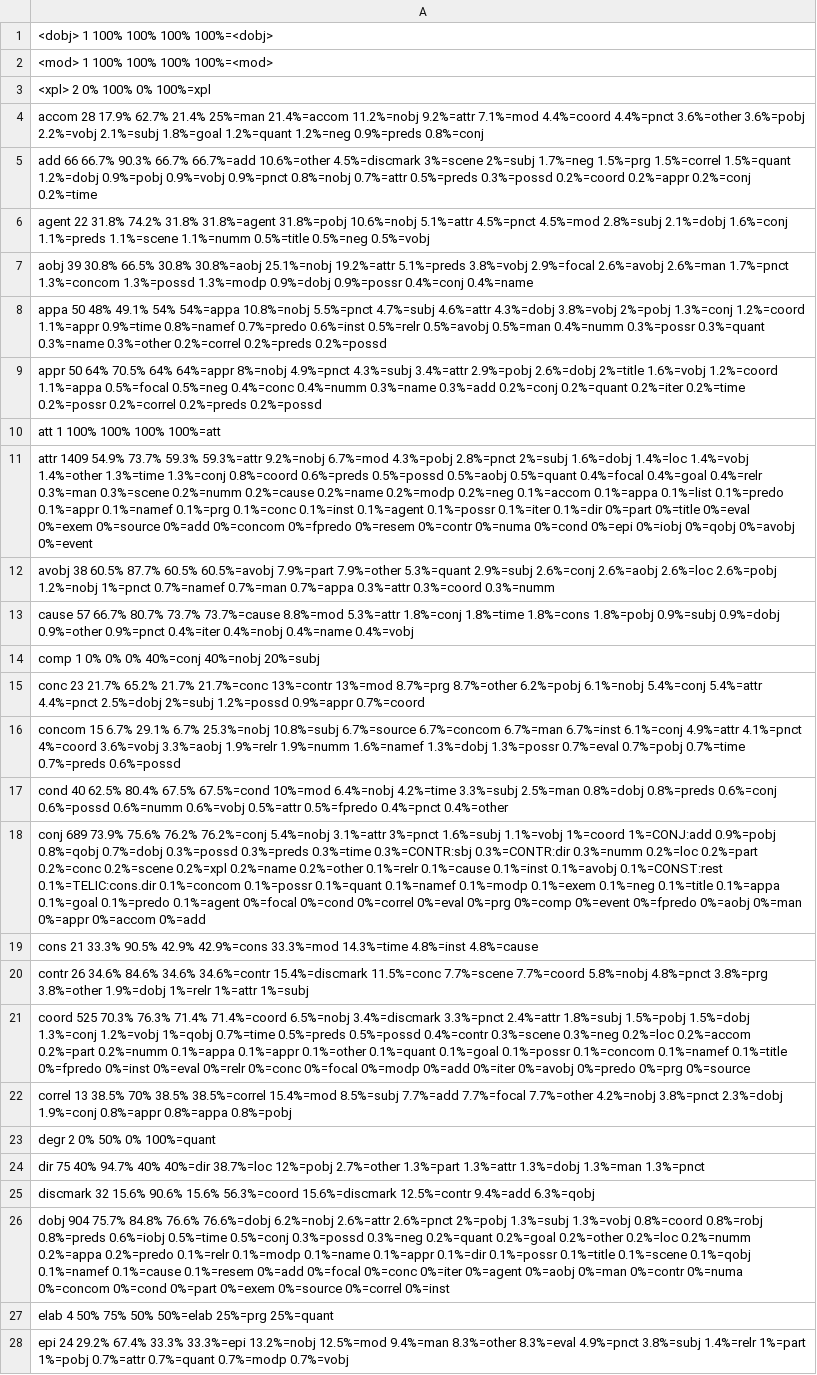
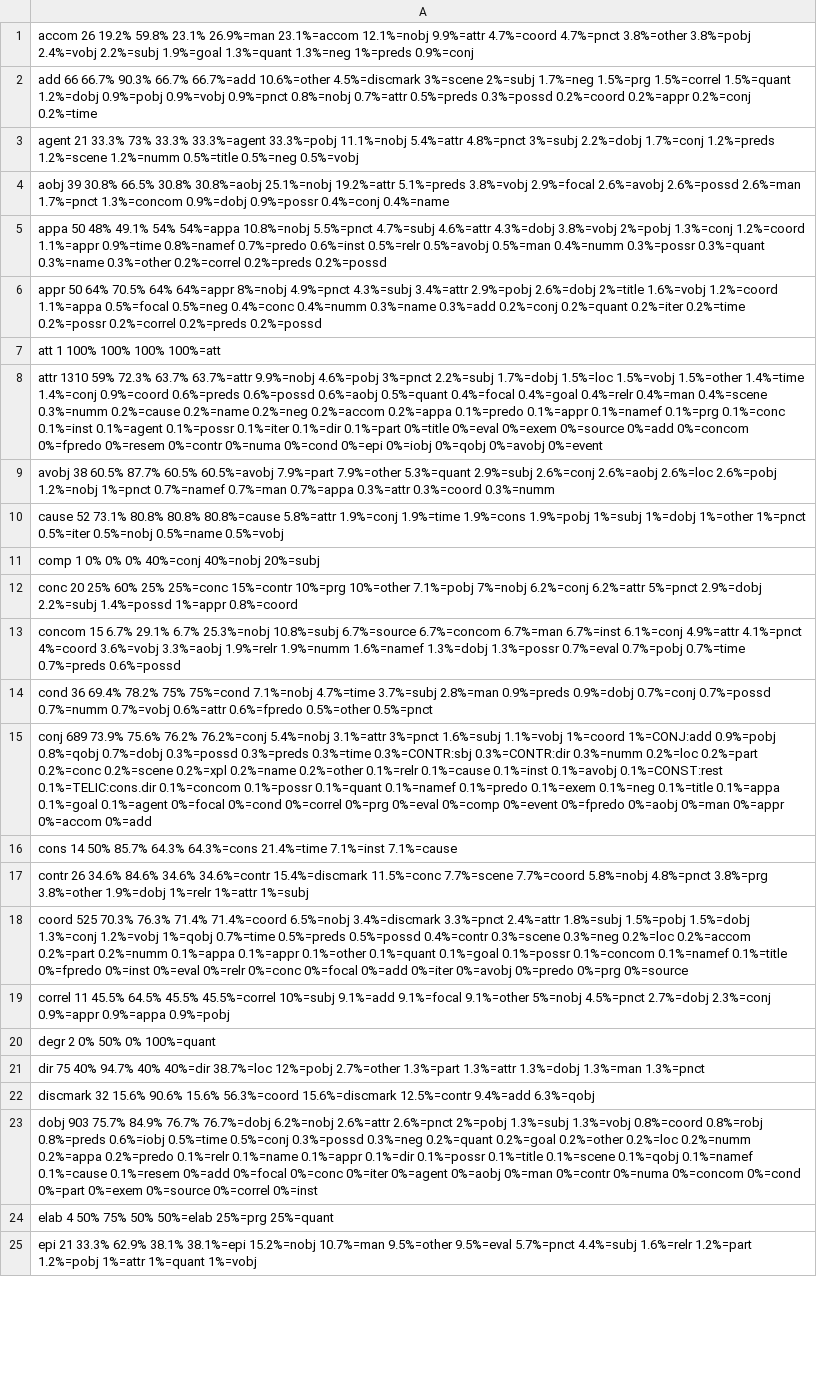
Before and after one commit to mbkromann/copenhagen-dependency-treebank, a CSV file: confusion/confusion-syntax.csv, drawn as a sheet; only a part is shown; removed rows and columns are numbered as before the commit, all else as after; the diff covers the shown part only; the diff names each change by its address in the sheet, - before the commit and + after, or states it on an @@ line.

```diff
--- a/confusion/confusion-syntax.csv
+++ b/confusion/confusion-syntax.csv
-A1: <dobj> 1 100% 100% 100% 100%=<dobj>
+A1: accom 26 19.2% 59.8% 23.1% 26.9%=man 23.1%=accom 12.1%=nobj 9.9%=attr 4.7%=coord 4.7%=pnct 3.8%=other 3.8%=pobj 2.4%=vobj 2.2%=subj 1.9%=goal 1.3%=quant 1.3%=neg 1%=preds 0.9%=conj
-row 2: <mod> 1 100% 100% 100% 100%=<mod>
-row 3: <xpl> 2 0% 100% 0% 100%=xpl
-row 4: accom 28 17.9% 62.7% 21.4% 25%=man 21.4%=accom 11.2%=nobj 9.2%=attr 7.1%=mod 4.4%=coord 4.4%=pnct 3.6%=other 3.6%=pobj 2.2%=vobj 2.1%=subj 1.8%=goal 1.2%=quant 1.2%=neg 0.9%=preds 0.8%=conj
-A3: agent 22 31.8% 74.2% 31.8% 31.8%=agent 31.8%=pobj 10.6%=nobj 5.1%=attr 4.5%=pnct 4.5%=mod 2.8%=subj 2.1%=dobj 1.6%=conj 1.1%=preds 1.1%=scene 1.1%=numm 0.5%=title 0.5%=neg…
+A3: agent 21 33.3% 73% 33.3% 33.3%=agent 33.3%=pobj 11.1%=nobj 5.4%=attr 4.8%=pnct 3%=subj 2.2%=dobj 1.7%=conj 1.2%=preds 1.2%=scene 1.2%=numm 0.5%=title 0.5%=neg…
-A4: …2.9%=focal 2.6%=avobj 2.6%=man 1.7%=pnct 1.3%=concom 1.3%=possd 1.3%=modp 0.9%=dobj 0.9%=possr…
+A4: …2.9%=focal 2.6%=avobj 2.6%=possd 2.6%=man 1.7%=pnct 1.3%=concom 0.9%=dobj 0.9%=possr…
-A8: attr 1409 54.9% 73.7% 59.3% 59.3%=attr 9.2%=nobj 6.7%=mod 4.3%=pobj 2.8%=pnct 2%=subj 1.6%=dobj 1.4%=loc 1.4%=vobj 1.4%=other 1.3%=time 1.3%=conj 0.8%=coord 0.6%=preds 0.5%=possd 0.5%=aobj 0.5%=quant 0.4%=focal 0.4%=goal 0.4%=relr 0.3%=man 0.3%=scene 0.2%=numm 0.2%=cause 0.2%=name 0.2%=modp 0.2%=neg 0.1%=accom 0.1%=appa 0.1%=list 0.1%=predo 0.1%=appr 0.1%=namef 0.1%=prg 0.1%=conc 0.1%=inst 0.1%=agent 0.1%=possr 0.1%=iter 0.1%=dir 0%=part 0%=title 0%=eval…
+A8: attr 1310 59% 72.3% 63.7% 63.7%=attr 9.9%=nobj 4.6%=pobj 3%=pnct 2.2%=subj 1.7%=dobj 1.5%=loc 1.5%=vobj 1.5%=other 1.4%=time 1.4%=conj 0.9%=coord 0.6%=preds 0.6%=possd 0.6%=aobj 0.5%=quant 0.4%=focal 0.4%=goal 0.4%=relr 0.4%=man 0.4%=scene 0.3%=numm 0.2%=cause 0.2%=name 0.2%=neg 0.2%=accom 0.2%=appa 0.1%=predo 0.1%=appr 0.1%=namef 0.1%=prg 0.1%=conc 0.1%=inst 0.1%=agent 0.1%=possr 0.1%=iter 0.1%=dir 0.1%=part 0%=title 0%=eval…
-A10: cause 57 66.7% 80.7% 73.7% 73.7%=cause 8.8%=mod 5.3%=attr 1.8%=conj 1.8%=time 1.8%=cons 1.8%=pobj 0.9%=subj 0.9%=dobj 0.9%=other 0.9%=pnct 0.4%=iter 0.4%=nobj 0.4%=name 0.4%=vobj
+A10: cause 52 73.1% 80.8% 80.8% 80.8%=cause 5.8%=attr 1.9%=conj 1.9%=time 1.9%=cons 1.9%=pobj 1%=subj 1%=dobj 1%=other 1%=pnct 0.5%=iter 0.5%=nobj 0.5%=name 0.5%=vobj
-A12: conc 23 21.7% 65.2% 21.7% 21.7%=conc 13%=contr 13%=mod 8.7%=prg 8.7%=other 6.2%=pobj 6.1%=nobj 5.4%=conj 5.4%=attr 4.4%=pnct 2.5%=dobj 2%=subj 1.2%=possd 0.9%=appr 0.7%=coord
+A12: conc 20 25% 60% 25% 25%=conc 15%=contr 10%=prg 10%=other 7.1%=pobj 7%=nobj 6.2%=conj 6.2%=attr 5%=pnct 2.9%=dobj 2.2%=subj 1.4%=possd 1%=appr 0.8%=coord
-A14: cond 40 62.5% 80.4% 67.5% 67.5%=cond 10%=mod 6.4%=nobj 4.2%=time 3.3%=subj 2.5%=man 0.8%=dobj 0.8%=preds 0.6%=conj 0.6%=possd 0.6%=numm 0.6%=vobj 0.5%=attr 0.5%=fpredo 0.4%=pnct 0.4%=other
+A14: cond 36 69.4% 78.2% 75% 75%=cond 7.1%=nobj 4.7%=time 3.7%=subj 2.8%=man 0.9%=preds 0.9%=dobj 0.7%=conj 0.7%=possd 0.7%=numm 0.7%=vobj 0.6%=attr 0.6%=fpredo 0.5%=other 0.5%=pnct
-A15: …0.1%=quant 0.1%=namef 0.1%=modp 0.1%=exem 0.1%=neg 0.1%=title 0.1%=appa 0.1%=goal 0.1%=predo 0.1%=agent 0%=focal 0%=cond 0%=correl 0%=eval 0%=prg 0%=comp 0%=event…
+A15: …0.1%=quant 0.1%=namef 0.1%=predo 0.1%=exem 0.1%=neg 0.1%=title 0.1%=appa 0.1%=goal 0.1%=agent 0%=focal 0%=cond 0%=correl 0%=prg 0%=eval 0%=comp 0%=event…
-A16: cons 21 33.3% 90.5% 42.9% 42.9%=cons 33.3%=mod 14.3%=time 4.8%=inst 4.8%=cause
+A16: cons 14 50% 85.7% 64.3% 64.3%=cons 21.4%=time 7.1%=inst 7.1%=cause
-A18: …0%=conc 0%=focal 0%=modp 0%=add 0%=iter…
+A18: …0%=conc 0%=focal 0%=add 0%=iter…
-A19: correl 13 38.5% 70% 38.5% 38.5%=correl 15.4%=mod 8.5%=subj 7.7%=add 7.7%=focal 7.7%=other 4.2%=nobj 3.8%=pnct 2.3%=dobj 1.9%=conj 0.8%=appr 0.8%=appa 0.8%=pobj
+A19: correl 11 45.5% 64.5% 45.5% 45.5%=correl 10%=subj 9.1%=add 9.1%=focal 9.1%=other 5%=nobj 4.5%=pnct 2.7%=dobj 2.3%=conj 0.9%=appr 0.9%=appa 0.9%=pobj
-A23: dobj 904 75.7% 84.8% 76.6% 76.6%=dobj 6.2%=nobj 2.6%=attr 2.6%=pnct 2%=pobj 1.3%=subj 1.3%=vobj 0.8%=coord 0.8%=robj 0.8%=preds 0.6%=iobj 0.5%=time 0.5%=conj 0.3%=possd 0.3%=neg 0.2%=quant 0.2%=goal 0.2%=other 0.2%=loc 0.2%=numm 0.2%=appa 0.2%=predo 0.1%=relr 0.1%=modp 0.1%=name 0.1%=appr…
+A23: dobj 903 75.7% 84.9% 76.7% 76.7%=dobj 6.2%=nobj 2.6%=attr 2.6%=pnct 2%=pobj 1.3%=subj 1.3%=vobj 0.8%=coord 0.8%=robj 0.8%=preds 0.6%=iobj 0.5%=time 0.5%=conj 0.3%=possd 0.3%=neg 0.2%=quant 0.2%=goal 0.2%=other 0.2%=loc 0.2%=numm 0.2%=appa 0.2%=predo 0.1%=relr 0.1%=name 0.1%=appr…
-A25: epi 24 29.2% 67.4% 33.3% 33.3%=epi 13.2%=nobj 12.5%=mod 9.4%=man 8.3%=other 8.3%=eval 4.9%=pnct 3.8%=subj 1.4%=relr 1%=part 1%=pobj 0.7%=attr 0.7%=quant 0.7%=modp 0.7%=vobj
+A25: epi 21 33.3% 62.9% 38.1% 38.1%=epi 15.2%=nobj 10.7%=man 9.5%=other 9.5%=eval 5.7%=pnct 4.4%=subj 1.6%=relr 1.2%=part 1.2%=pobj 1%=attr 1%=quant 1%=vobj
```
Also changed, not shown: 9 removed rows and 29 edited cells elsewhere in this file, confusion/confusion-morphology.csv, 7 other files.
